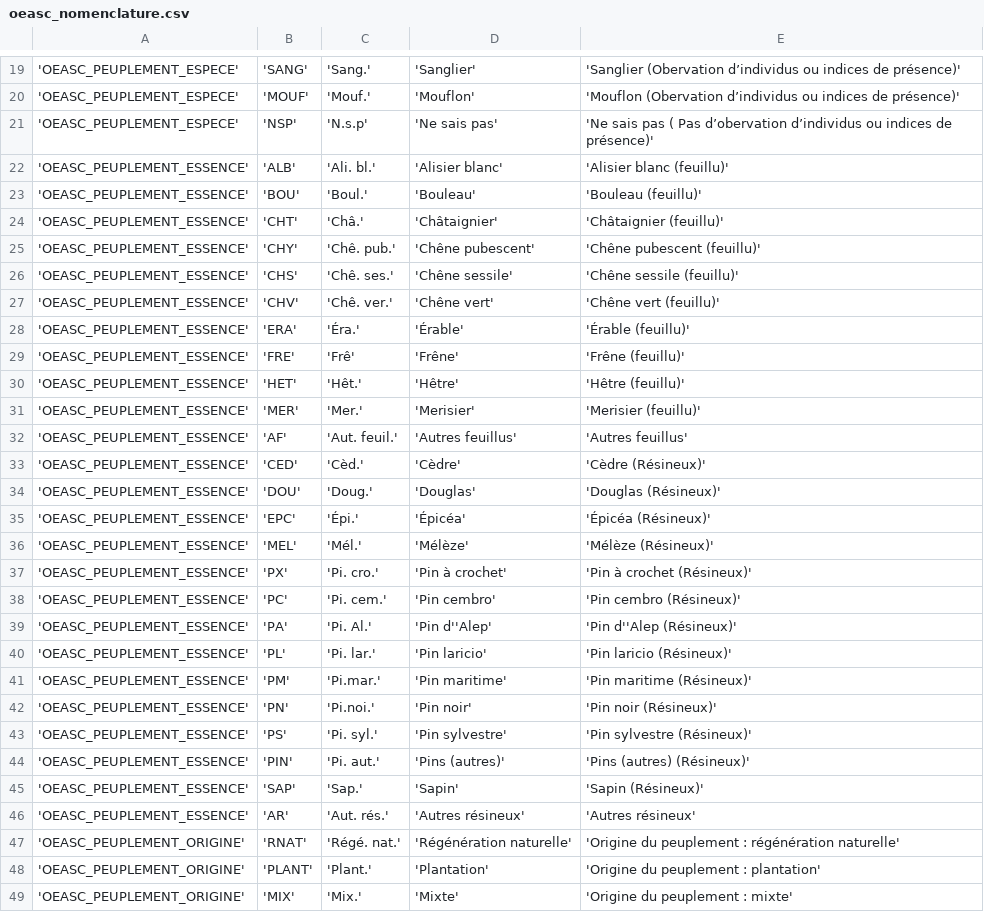
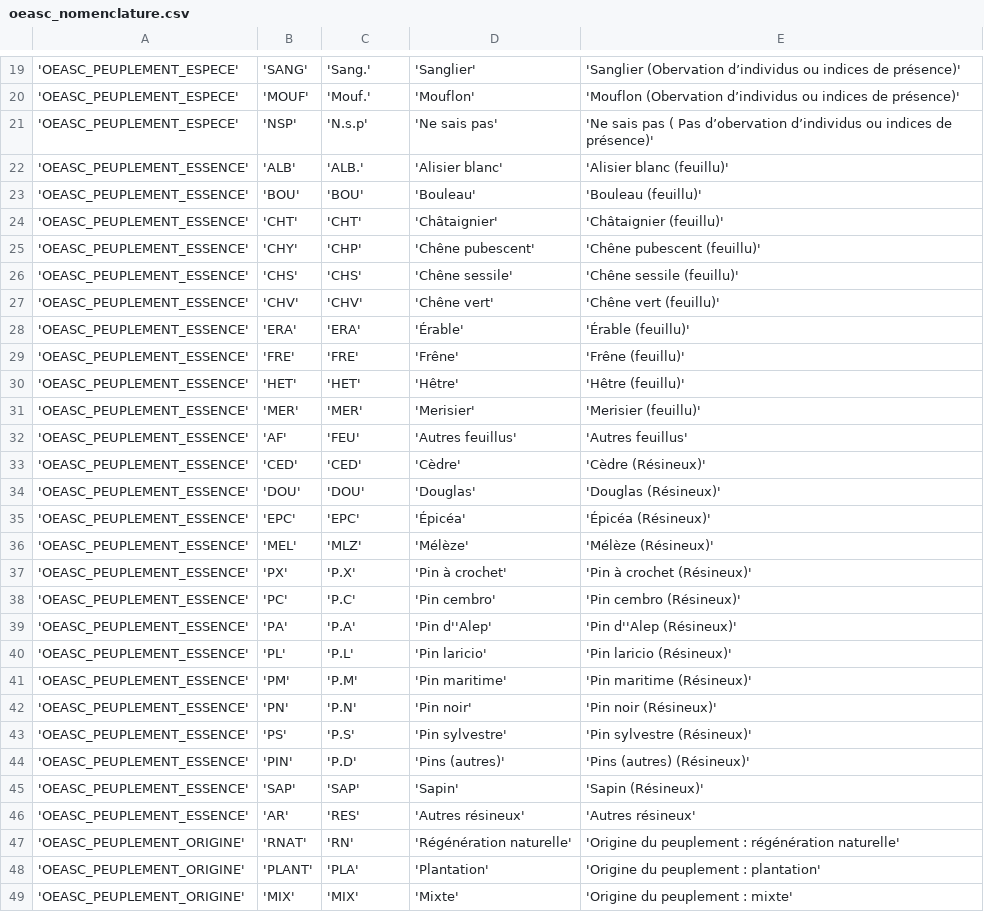
Before and after one commit to PnCevennes/app_oeasc, a CSV file: data/csv/nomenclature/oeasc_nomenclature.csv, drawn as a sheet; only a part is shown, gaps mark what is left out; the diff covers the shown part only.

```diff
--- a/data/csv/nomenclature/oeasc_nomenclature.csv
+++ b/data/csv/nomenclature/oeasc_nomenclature.csv
@@ -21,29 +21,29 @@
 'OEASC_PEUPLEMENT_ESPECE';'NSP';'N.s.p';'Ne sais pas';'Ne sais pas ( Pas d’obervation d’individus ou indices de présence)'
-'OEASC_PEUPLEMENT_ESSENCE';'ALB';'Ali. bl.';'Alisier blanc';'Alisier blanc (feuillu)'
-'OEASC_PEUPLEMENT_ESSENCE';'BOU';'Boul.';'Bouleau';'Bouleau (feuillu)'
-'OEASC_PEUPLEMENT_ESSENCE';'CHT';'Châ.';'Châtaignier';'Châtaignier (feuillu)'
-'OEASC_PEUPLEMENT_ESSENCE';'CHY';'Chê. pub.';'Chêne pubescent';'Chêne pubescent (feuillu)'
-'OEASC_PEUPLEMENT_ESSENCE';'CHS';'Chê. ses.';'Chêne sessile';'Chêne sessile (feuillu)'
-'OEASC_PEUPLEMENT_ESSENCE';'CHV';'Chê. ver.';'Chêne vert';'Chêne vert (feuillu)'
-'OEASC_PEUPLEMENT_ESSENCE';'ERA';'Éra.';'Érable';'Érable (feuillu)'
-'OEASC_PEUPLEMENT_ESSENCE';'FRE';'Frê';'Frêne';'Frêne (feuillu)'
-'OEASC_PEUPLEMENT_ESSENCE';'HET';'Hêt.';'Hêtre';'Hêtre (feuillu)'
-'OEASC_PEUPLEMENT_ESSENCE';'MER';'Mer.';'Merisier';'Merisier (feuillu)'
-'OEASC_PEUPLEMENT_ESSENCE';'AF';'Aut. feuil.';'Autres feuillus';'Autres feuillus'
-'OEASC_PEUPLEMENT_ESSENCE';'CED';'Cèd.';'Cèdre';'Cèdre (Résineux)'
-'OEASC_PEUPLEMENT_ESSENCE';'DOU';'Doug.';'Douglas';'Douglas (Résineux)'
-'OEASC_PEUPLEMENT_ESSENCE';'EPC';'Épi.';'Épicéa';'Épicéa (Résineux)'
-'OEASC_PEUPLEMENT_ESSENCE';'MEL';'Mél.';'Mélèze';'Mélèze (Résineux)'
-'OEASC_PEUPLEMENT_ESSENCE';'PX';'Pi. cro.';'Pin à crochet';'Pin à crochet (Résineux)'
-'OEASC_PEUPLEMENT_ESSENCE';'PC';'Pi. cem.';'Pin cembro';'Pin cembro (Résineux)'
-'OEASC_PEUPLEMENT_ESSENCE';'PA';'Pi. Al.';'Pin d''Alep';'Pin d''Alep (Résineux)'
-'OEASC_PEUPLEMENT_ESSENCE';'PL';'Pi. lar.';'Pin laricio';'Pin laricio (Résineux)'
-'OEASC_PEUPLEMENT_ESSENCE';'PM';'Pi.mar.';'Pin maritime';'Pin maritime (Résineux)'
-'OEASC_PEUPLEMENT_ESSENCE';'PN';'Pi.noi.';'Pin noir';'Pin noir (Résineux)'
-'OEASC_PEUPLEMENT_ESSENCE';'PS';'Pi. syl.';'Pin sylvestre';'Pin sylvestre (Résineux)'
-'OEASC_PEUPLEMENT_ESSENCE';'PIN';'Pi. aut.';'Pins (autres)';'Pins (autres) (Résineux)'
-'OEASC_PEUPLEMENT_ESSENCE';'SAP';'Sap.';'Sapin';'Sapin (Résineux)'
-'OEASC_PEUPLEMENT_ESSENCE';'AR';'Aut. rés.';'Autres résineux';'Autres résineux'
-'OEASC_PEUPLEMENT_ORIGINE';'RNAT';'Régé. nat.';'Régénération naturelle';'Origine du peuplement : régénération naturelle'
-'OEASC_PEUPLEMENT_ORIGINE';'PLANT';'Plant.';'Plantation';'Origine du peuplement : plantation'
-'OEASC_PEUPLEMENT_ORIGINE';'MIX';'Mix.';'Mixte';'Origine du peuplement : mixte'
+'OEASC_PEUPLEMENT_ESSENCE';'ALB';'ALB.';'Alisier blanc';'Alisier blanc (feuillu)'
+'OEASC_PEUPLEMENT_ESSENCE';'BOU';'BOU';'Bouleau';'Bouleau (feuillu)'
+'OEASC_PEUPLEMENT_ESSENCE';'CHT';'CHT';'Châtaignier';'Châtaignier (feuillu)'
+'OEASC_PEUPLEMENT_ESSENCE';'CHY';'CHP';'Chêne pubescent';'Chêne pubescent (feuillu)'
+'OEASC_PEUPLEMENT_ESSENCE';'CHS';'CHS';'Chêne sessile';'Chêne sessile (feuillu)'
+'OEASC_PEUPLEMENT_ESSENCE';'CHV';'CHV';'Chêne vert';'Chêne vert (feuillu)'
+'OEASC_PEUPLEMENT_ESSENCE';'ERA';'ERA';'Érable';'Érable (feuillu)'
+'OEASC_PEUPLEMENT_ESSENCE';'FRE';'FRE';'Frêne';'Frêne (feuillu)'
+'OEASC_PEUPLEMENT_ESSENCE';'HET';'HET';'Hêtre';'Hêtre (feuillu)'
+'OEASC_PEUPLEMENT_ESSENCE';'MER';'MER';'Merisier';'Merisier (feuillu)'
+'OEASC_PEUPLEMENT_ESSENCE';'AF';'FEU';'Autres feuillus';'Autres feuillus'
+'OEASC_PEUPLEMENT_ESSENCE';'CED';'CED';'Cèdre';'Cèdre (Résineux)'
+'OEASC_PEUPLEMENT_ESSENCE';'DOU';'DOU';'Douglas';'Douglas (Résineux)'
+'OEASC_PEUPLEMENT_ESSENCE';'EPC';'EPC';'Épicéa';'Épicéa (Résineux)'
+'OEASC_PEUPLEMENT_ESSENCE';'MEL';'MLZ';'Mélèze';'Mélèze (Résineux)'
+'OEASC_PEUPLEMENT_ESSENCE';'PX';'P.X';'Pin à crochet';'Pin à crochet (Résineux)'
+'OEASC_PEUPLEMENT_ESSENCE';'PC';'P.C';'Pin cembro';'Pin cembro (Résineux)'
+'OEASC_PEUPLEMENT_ESSENCE';'PA';'P.A';'Pin d''Alep';'Pin d''Alep (Résineux)'
+'OEASC_PEUPLEMENT_ESSENCE';'PL';'P.L';'Pin laricio';'Pin laricio (Résineux)'
+'OEASC_PEUPLEMENT_ESSENCE';'PM';'P.M';'Pin maritime';'Pin maritime (Résineux)'
+'OEASC_PEUPLEMENT_ESSENCE';'PN';'P.N';'Pin noir';'Pin noir (Résineux)'
+'OEASC_PEUPLEMENT_ESSENCE';'PS';'P.S';'Pin sylvestre';'Pin sylvestre (Résineux)'
+'OEASC_PEUPLEMENT_ESSENCE';'PIN';'P.D';'Pins (autres)';'Pins (autres) (Résineux)'
+'OEASC_PEUPLEMENT_ESSENCE';'SAP';'SAP';'Sapin';'Sapin (Résineux)'
+'OEASC_PEUPLEMENT_ESSENCE';'AR';'RES';'Autres résineux';'Autres résineux'
+'OEASC_PEUPLEMENT_ORIGINE';'RNAT';'RN';'Régénération naturelle';'Origine du peuplement : régénération naturelle'
+'OEASC_PEUPLEMENT_ORIGINE';'PLANT';'PLA';'Plantation';'Origine du peuplement : plantation'
+'OEASC_PEUPLEMENT_ORIGINE';'MIX';'MIX';'Mixte';'Origine du peuplement : mixte'
```
Also changed, not shown: 14 edited cells elsewhere in this file, 7 other files.
